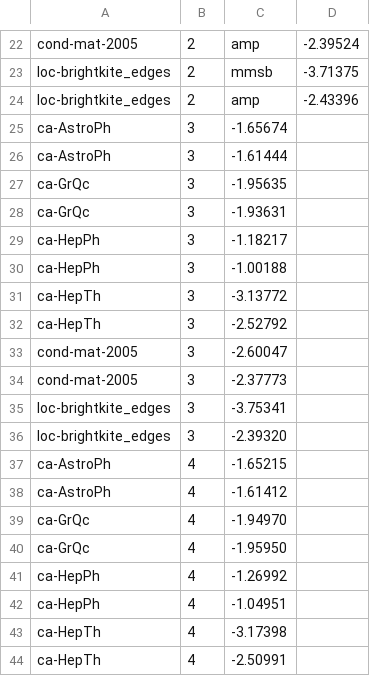
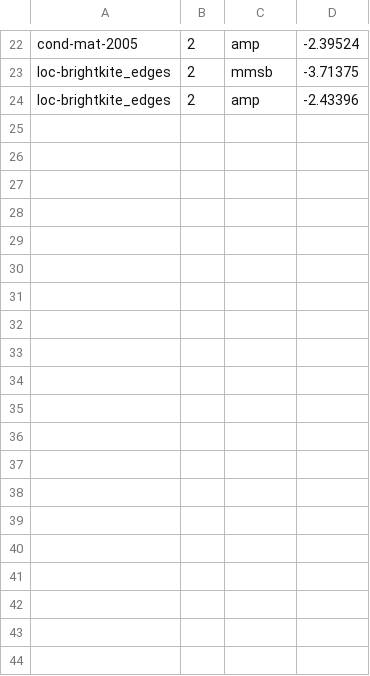
Before and after one commit to premgopalan/sviamp, a TSV file: data/perplexity.tsv, drawn as a sheet; only a part is shown, gaps mark what is left out; the diff covers the shown part only; the diff names each change by its address in the sheet, - before the commit and + after, or states it on an @@ line.

Commit message:
updates

```diff
--- a/data/perplexity.tsv
+++ b/data/perplexity.tsv
-row 25: ca-AstroPh | 3 | -1.65674
-row 26: ca-AstroPh | 3 | -1.61444
-row 27: ca-GrQc | 3 | -1.95635
-row 28: ca-GrQc | 3 | -1.93631
-row 29: ca-HepPh | 3 | -1.18217
-row 30: ca-HepPh | 3 | -1.00188
-row 31: ca-HepTh | 3 | -3.13772
-row 32: ca-HepTh | 3 | -2.52792
-row 33: cond-mat-2005 | 3 | -2.60047
-row 34: cond-mat-2005 | 3 | -2.37773
-row 35: loc-brightkite_edges | 3 | -3.75341
-row 36: loc-brightkite_edges | 3 | -2.39320
-row 37: ca-AstroPh | 4 | -1.65215
-row 38: ca-AstroPh | 4 | -1.61412
-row 39: ca-GrQc | 4 | -1.94970
-row 40: ca-GrQc | 4 | -1.95950
-row 41: ca-HepPh | 4 | -1.26992
-row 42: ca-HepPh | 4 | -1.04951
-row 43: ca-HepTh | 4 | -3.17398
-row 44: ca-HepTh | 4 | -2.50991
```
Also changed, not shown: 16 removed rows elsewhere in this file.
